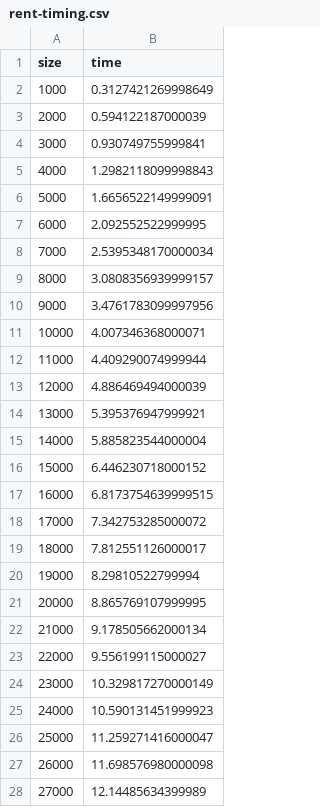
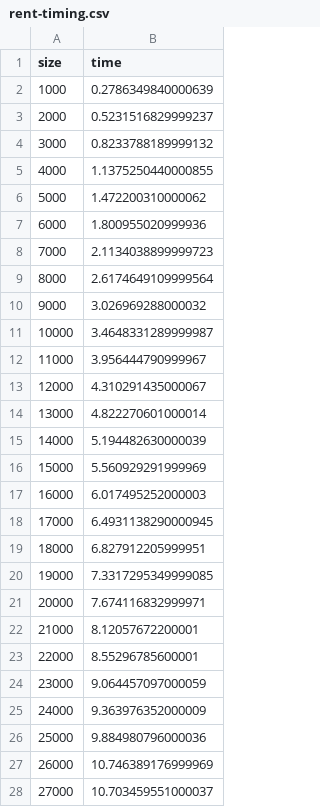
Before and after one commit to parrt/stratx, a CSV file: articles/imp/genfigs/data/rent-timing.csv, drawn as a sheet; only a part is shown; the diff covers the shown part only.

```diff
--- a/articles/imp/genfigs/data/rent-timing.csv
+++ b/articles/imp/genfigs/data/rent-timing.csv
@@ -1,28 +1,28 @@
 size,time
-1000,0.3127421269998649
-2000,0.594122187000039
-3000,0.930749755999841
-4000,1.2982118099998843
-5000,1.6656522149999091
-6000,2.092552522999995
-7000,2.5395348170000034
-8000,3.0808356939999157
-9000,3.4761783099997956
-10000,4.007346368000071
-11000,4.409290074999944
-12000,4.886469494000039
-13000,5.395376947999921
-14000,5.885823544000004
-15000,6.446230718000152
-16000,6.8173754639999515
-17000,7.342753285000072
-18000,7.812551126000017
-19000,8.29810522799994
-20000,8.865769107999995
-21000,9.178505662000134
-22000,9.556199115000027
-23000,10.329817270000149
-24000,10.590131451999923
-25000,11.259271416000047
-26000,11.698576980000098
-27000,12.14485634399989
+1000,0.2786349840000639
+2000,0.5231516829999237
+3000,0.8233788189999132
+4000,1.1375250440000855
+5000,1.472200310000062
+6000,1.800955020999936
+7000,2.1134038899999723
+8000,2.6174649109999564
+9000,3.026969288000032
+10000,3.4648331289999987
+11000,3.956444790999967
+12000,4.310291435000067
+13000,4.822270601000014
+14000,5.194482630000039
+15000,5.560929291999969
+16000,6.017495252000003
+17000,6.4931138290000945
+18000,6.827912205999951
+19000,7.3317295349999085
+20000,7.674116832999971
+21000,8.12057672200001
+22000,8.55296785600001
+23000,9.064457097000059
+24000,9.363976352000009
+25000,9.884980796000036
+26000,10.746389176999969
+27000,10.703459551000037
```
Also changed, not shown: 3 edited cells elsewhere in this file, articles/imp/genfigs/data/bulldozer-timing.csv, 37 other files.
